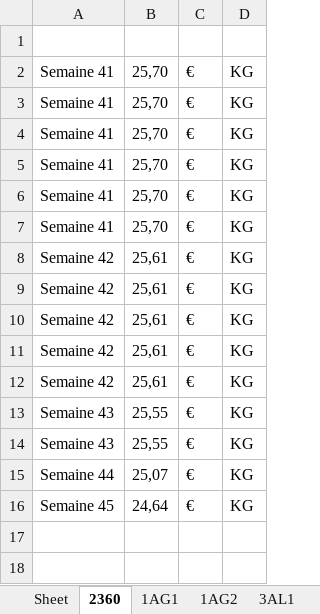
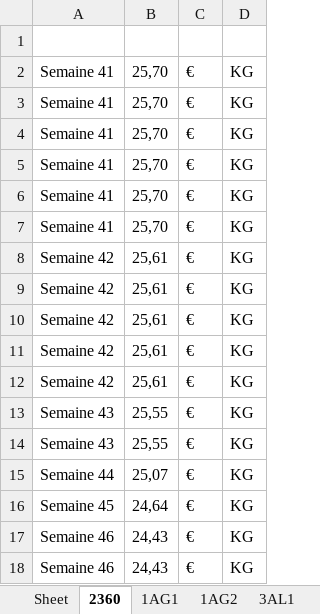
Before and after one commit to Adrizen89/metals-prices, an Excel workbook: metals_prices.xlsx, sheet 2360, drawn as a sheet; values as stored, in another font and other column widths than the file's, no borders; the diff names each change by its address in the sheet, - before the commit and + after, or states it on an @@ line.

```diff
--- a/metals_prices.xlsx (sheet 2360)
+++ b/metals_prices.xlsx (sheet 2360)
+row 17: Semaine 46 | 24,43 | € | KG
+row 18: Semaine 46 | 24,43 | € | KG
```
Also changed, not shown: sheet RPA, sheet 1AG2, sheet 1AU2, sheet 3AL1, sheet 1AG1, sheet 1AU3, 9 more sheets, other sheet tabs, 5 other files.
